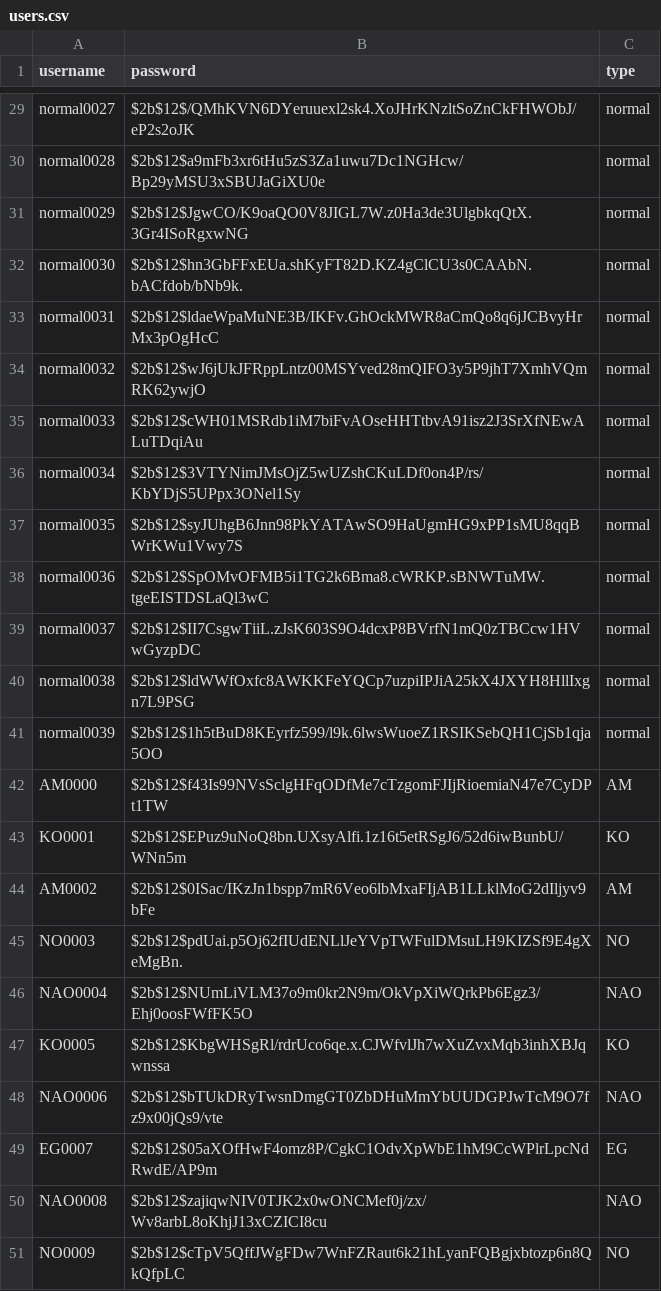
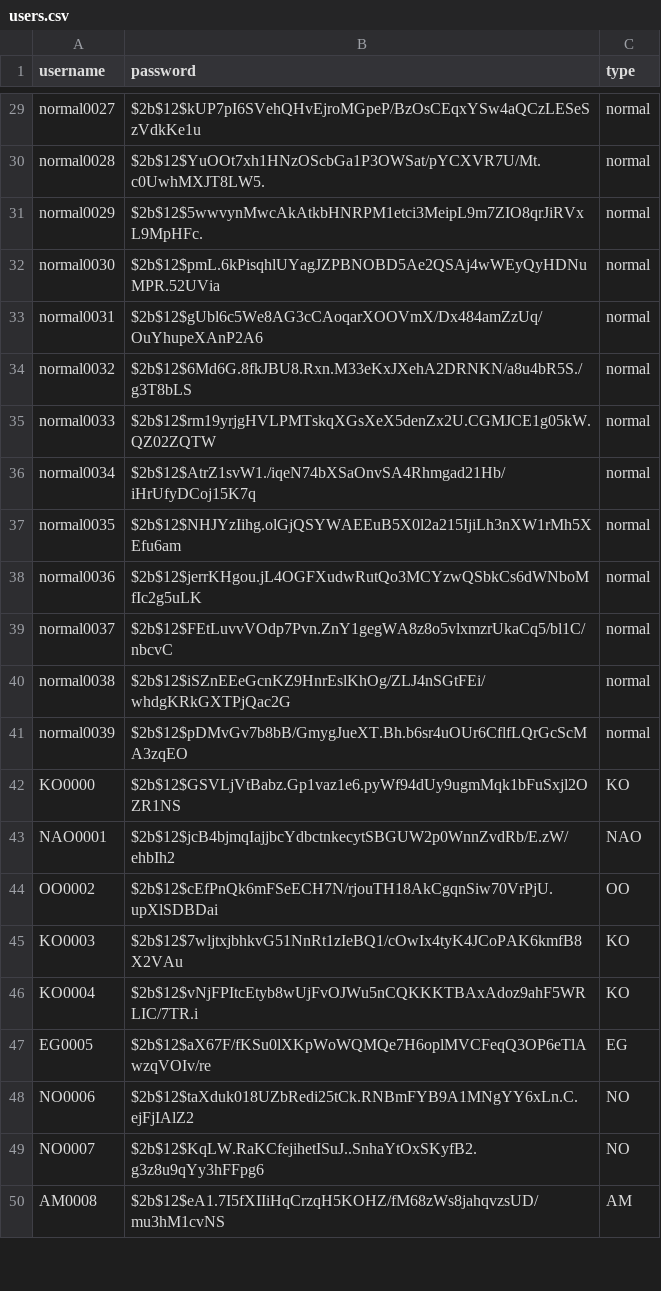
Before and after one commit to chriskar02/Tolltrax, a CSV file: back-end/dummy_data/users.csv, drawn as a sheet; only a part is shown, gaps mark what is left out; removed rows and columns are numbered as before the commit, all else as after; the diff covers the shown part only; the diff names each change by its address in the sheet, - before the commit and + after, or states it on an @@ line.

```diff
--- a/back-end/dummy_data/users.csv
+++ b/back-end/dummy_data/users.csv
-B29 (password): $2b$12$/QMhKVN6DYeruuexl2sk4.XoJHrKNzltSoZnCkFHWObJ/eP2s2oJK
+B29 (password): $2b$12$kUP7pI6SVehQHvEjroMGpeP/BzOsCEqxYSw4aQCzLESeSzVdkKe1u
-B30 (password): $2b$12$a9mFb3xr6tHu5zS3Za1uwu7Dc1NGHcw/Bp29yMSU3xSBUJaGiXU0e
+B30 (password): $2b$12$YuOOt7xh1HNzOScbGa1P3OWSat/pYCXVR7U/Mt.c0UwhMXJT8LW5.
-B31 (password): $2b$12$JgwCO/K9oaQO0V8JIGL7W.z0Ha3de3UlgbkqQtX.3Gr4ISoRgxwNG
+B31 (password): $2b$12$5wwvynMwcAkAtkbHNRPM1etci3MeipL9m7ZIO8qrJiRVxL9MpHFc.
-B32 (password): $2b$12$hn3GbFFxEUa.shKyFT82D.KZ4gClCU3s0CAAbN.bACfdob/bNb9k.
+B32 (password): $2b$12$pmL.6kPisqhlUYagJZPBNOBD5Ae2QSAj4wWEyQyHDNuMPR.52UVia
-B33 (password): $2b$12$ldaeWpaMuNE3B/IKFv.GhOckMWR8aCmQo8q6jJCBvyHrMx3pOgHcC
+B33 (password): $2b$12$gUbl6c5We8AG3cCAoqarXOOVmX/Dx484amZzUq/OuYhupeXAnP2A6
-B34 (password): $2b$12$wJ6jUkJFRppLntz00MSYved28mQIFO3y5P9jhT7XmhVQmRK62ywjO
+B34 (password): $2b$12$6Md6G.8fkJBU8.Rxn.M33eKxJXehA2DRNKN/a8u4bR5S./g3T8bLS
-B35 (password): $2b$12$cWH01MSRdb1iM7biFvAOseHHTtbvA91isz2J3SrXfNEwALuTDqiAu
+B35 (password): $2b$12$rm19yrjgHVLPMTskqXGsXeX5denZx2U.CGMJCE1g05kW.QZ02ZQTW
-B36 (password): $2b$12$3VTYNimJMsOjZ5wUZshCKuLDf0on4P/rs/KbYDjS5UPpx3ONel1Sy
+B36 (password): $2b$12$AtrZ1svW1./iqeN74bXSaOnvSA4Rhmgad21Hb/iHrUfyDCoj15K7q
-B37 (password): $2b$12$syJUhgB6Jnn98PkYATAwSO9HaUgmHG9xPP1sMU8qqBWrKWu1Vwy7S
+B37 (password): $2b$12$NHJYzIihg.olGjQSYWAEEuB5X0l2a215IjiLh3nXW1rMh5XEfu6am
-B38 (password): $2b$12$SpOMvOFMB5i1TG2k6Bma8.cWRKP.sBNWTuMW.tgeEISTDSLaQl3wC
+B38 (password): $2b$12$jerrKHgou.jL4OGFXudwRutQo3MCYzwQSbkCs6dWNboMfIc2g5uLK
-B39 (password): $2b$12$II7CsgwTiiL.zJsK603S9O4dcxP8BVrfN1mQ0zTBCcw1HVwGyzpDC
+B39 (password): $2b$12$FEtLuvvVOdp7Pvn.ZnY1gegWA8z8o5vlxmzrUkaCq5/bl1C/nbcvC
-B40 (password): $2b$12$ldWWfOxfc8AWKKFeYQCp7uzpiIPJiA25kX4JXYH8HllIxgn7L9PSG
+B40 (password): $2b$12$iSZnEEeGcnKZ9HnrEslKhOg/ZLJ4nSGtFEi/whdgKRkGXTPjQac2G
-B41 (password): $2b$12$1h5tBuD8KEyrfz599/l9k.6lwsWuoeZ1RSIKSebQH1CjSb1qja5OO
+B41 (password): $2b$12$pDMvGv7b8bB/GmygJueXT.Bh.b6sr4uOUr6CflfLQrGcScMA3zqEO
-row 42: AM0000 | $2b$12$f43Is99NVsSclgHFqODfMe7cTzgomFJIjRioemiaN47e7CyDPt1TW | AM
-A42 (username): KO0001
+A42 (username): KO0000
-B42 (password): $2b$12$EPuz9uNoQ8bn.UXsyAlfi.1z16t5etRSgJ6/52d6iwBunbU/WNn5m
+B42 (password): $2b$12$GSVLjVtBabz.Gp1vaz1e6.pyWf94dUy9ugmMqk1bFuSxjl2OZR1NS
-row 44: AM0002 | $2b$12$0ISac/IKzJn1bspp7mR6Veo6lbMxaFIjAB1LLklMoG2dIljyv9bFe | AM
-row 45: NO0003 | $2b$12$pdUai.p5Oj62fIUdENLlJeYVpTWFulDMsuLH9KIZSf9E4gXeMgBn. | NO
-A43 (username): NAO0004
+A43 (username): NAO0001
-B43 (password): $2b$12$NUmLiVLM37o9m0kr2N9m/OkVpXiWQrkPb6Egz3/Ehj0oosFWfFK5O
+B43 (password): $2b$12$jcB4bjmqIajjbcYdbctnkecytSBGUW2p0WnnZvdRb/E.zW/ehbIh2
+row 44: OO0002 | $2b$12$cEfPnQk6mFSeECH7N/rjouTH18AkCgqnSiw70VrPjU.upXlSDBDai | OO
+row 45: KO0003 | $2b$12$7wljtxjbhkvG51NnRt1zIeBQ1/cOwIx4tyK4JCoPAK6kmfB8X2VAu | KO
-A46 (username): KO0005
+A46 (username): KO0004
-B46 (password): $2b$12$KbgWHSgRl/rdrUco6qe.x.CJWfvlJh7wXuZvxMqb3inhXBJqwnssa
+B46 (password): $2b$12$vNjFPItcEtyb8wUjFvOJWu5nCQKKKTBAxAdoz9ahF5WRLIC/7TR.i
-row 48: NAO0006 | $2b$12$bTUkDRyTwsnDmgGT0ZbDHuMmYbUUDGPJwTcM9O7fz9x00jQs9/vte | NAO
-A47 (username): EG0007
+A47 (username): EG0005
-B47 (password): $2b$12$05aXOfHwF4omz8P/CgkC1OdvXpWbE1hM9CcWPlrLpcNdRwdE/AP9m
+B47 (password): $2b$12$aX67F/fKSu0lXKpWoWQMQe7H6oplMVCFeqQ3OP6eTlAwzqVOIv/re
-row 50: NAO0008 | $2b$12$zajiqwNIV0TJK2x0wONCMef0j/zx/Wv8arbL8oKhjJ13xCZICI8cu | NAO
+row 48: NO0006 | $2b$12$taXduk018UZbRedi25tCk.RNBmFYB9A1MNgYY6xLn.C.ejFjIAlZ2 | NO
-A49 (username): NO0009
+A49 (username): NO0007
-B49 (password): $2b$12$cTpV5QffJWgFDw7WnFZRaut6k21hLyanFQBgjxbtozp6n8QkQfpLC
+B49 (password): $2b$12$KqLW.RaKCfejihetISuJ..SnhaYtOxSKyfB2.g3z8u9qYy3hFFpg6
+row 50: AM0008 | $2b$12$eA1.7I5fXIIiHqCrzqH5KOHZ/fM68zWs8jahqvzsUD/mu3hM1cvNS | AM
```
Also changed, not shown: 1 added row and 38 edited cells elsewhere in this file, back-end/dummy_data/passwords.csv, back-end/dummy_data/transceiver.csv, 2 other files.
